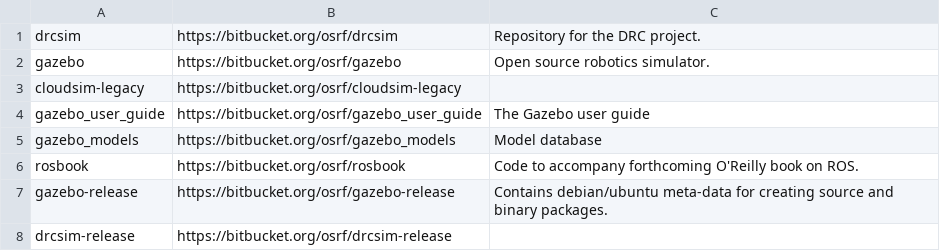
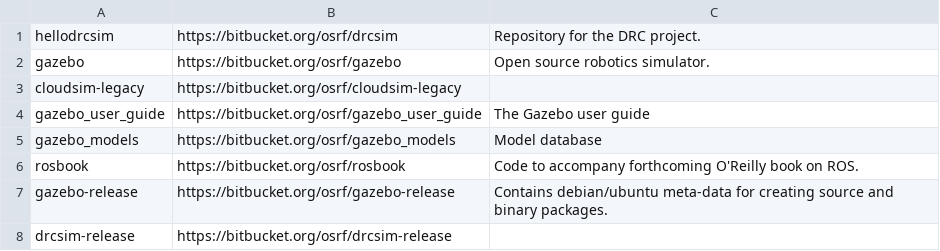
Before and after one commit to nkoenig/gazebo, a CSV file: t.csv, drawn as a sheet; only a part is shown.

Commit message:
A test

```diff
--- a/t.csv
+++ b/t.csv
@@ -1,2 +1,2 @@
-drcsim;https://bitbucket.org/osrf/drcsim;Repository for the DRC project.
+hellodrcsim;https://bitbucket.org/osrf/drcsim;Repository for the DRC project.
 gazebo;https://bitbucket.org/osrf/gazebo;Open source robotics simulator.
```
